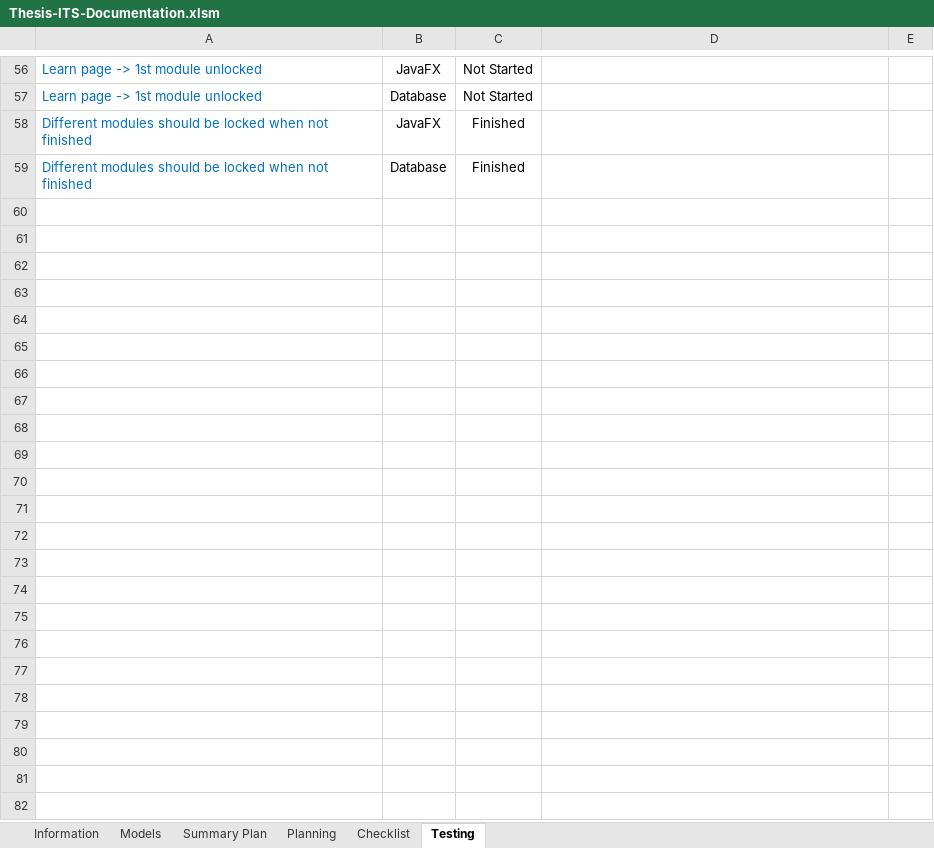
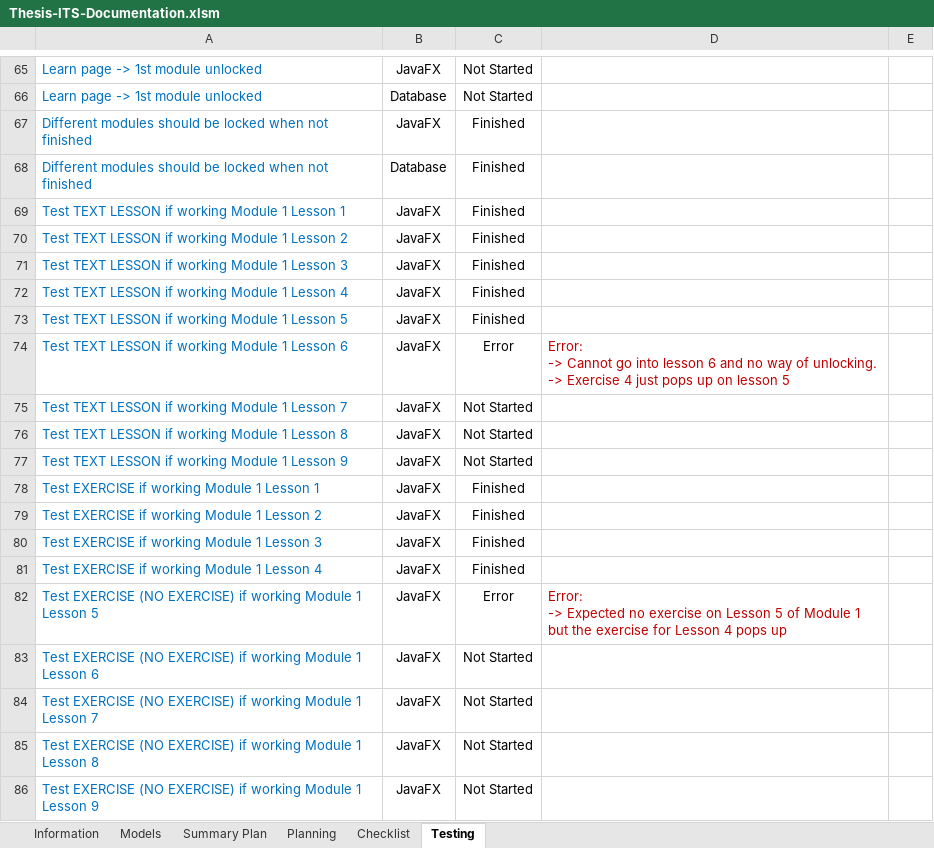
Before and after one commit to robertoguazon/Thesis-ITS, an Excel workbook: documentation/Thesis-ITS-Documentation.xlsm, sheet Testing, drawn as a sheet; only a part is shown, gaps mark what is left out; values as stored, in another font and other column widths than the file's, no borders; conditional formats not drawn; ↵ is a line break in a cell; the diff covers the shown part only; the diff names each change by its address in the sheet, - before the commit and + after, or states it on an @@ line.

Commit message:
testing documentation update

```diff
--- a/documentation/Thesis-ITS-Documentation.xlsm (sheet Testing)
+++ b/documentation/Thesis-ITS-Documentation.xlsm (sheet Testing)
+row 69: Test TEXT LESSON if working Module 1 Lesson 1 | JavaFX | Finished
+row 70: Test TEXT LESSON if working Module 1 Lesson 2 | JavaFX | Finished
+row 71: Test TEXT LESSON if working Module 1 Lesson 3 | JavaFX | Finished
+row 72: Test TEXT LESSON if working Module 1 Lesson 4 | JavaFX | Finished
+row 73: Test TEXT LESSON if working Module 1 Lesson 5 | JavaFX | Finished
+row 74: Test TEXT LESSON if working Module 1 Lesson 6 | JavaFX | Error | Error: ↵ -> Cannot go into lesson 6 and no way of unlocking. ↵ -> Exercise 4 just pops up on lesson 5
+row 75: Test TEXT LESSON if working Module 1 Lesson 7 | JavaFX | Not Started
+row 76: Test TEXT LESSON if working Module 1 Lesson 8 | JavaFX | Not Started
+row 77: Test TEXT LESSON if working Module 1 Lesson 9 | JavaFX | Not Started
+row 78: Test EXERCISE if working Module 1 Lesson 1 | JavaFX | Finished
+row 79: Test EXERCISE if working Module 1 Lesson 2 | JavaFX | Finished
+row 80: Test EXERCISE if working Module 1 Lesson 3 | JavaFX | Finished
+row 81: Test EXERCISE if working Module 1 Lesson 4 | JavaFX | Finished
+row 82: Test EXERCISE (NO EXERCISE) if working Module 1 Lesson 5 | JavaFX | Error | Error: ↵ -> Expected no exercise on Lesson 5 of Module 1 but the exercise for Lesson 4 pops up
+row 83: Test EXERCISE (NO EXERCISE) if working Module 1 Lesson 6 | JavaFX | Not Started
+row 84: Test EXERCISE (NO EXERCISE) if working Module 1 Lesson 7 | JavaFX | Not Started
+row 85: Test EXERCISE (NO EXERCISE) if working Module 1 Lesson 8 | JavaFX | Not Started
+row 86: Test EXERCISE (NO EXERCISE) if working Module 1 Lesson 9 | JavaFX | Not Started
```
Also changed, not shown: 9 added rows elsewhere in this sheet, sheet Summary Plan, charts or pictures, 1 other file.
